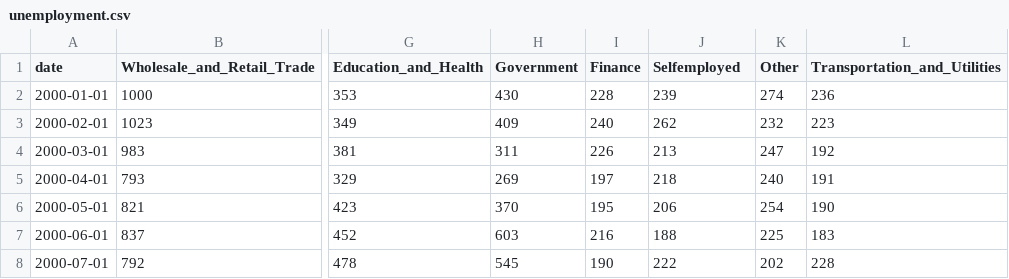
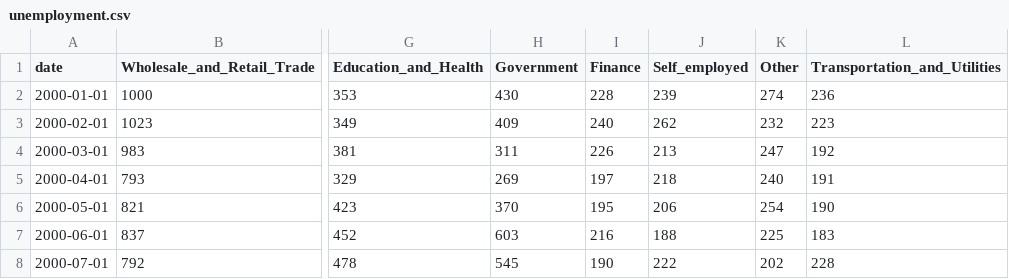
Before and after one commit to jolene-loz/brush-and-zoom, a CSV file: unemployment.csv, drawn as a sheet; only a part is shown, gaps mark what is left out; the diff names each change by its address in the sheet, - before the commit and + after, or states it on an @@ line.

```diff
--- a/unemployment.csv
+++ b/unemployment.csv
-J1: Selfemployed
+J1: Self_employed
```
Also changed, not shown: 4 other files.
